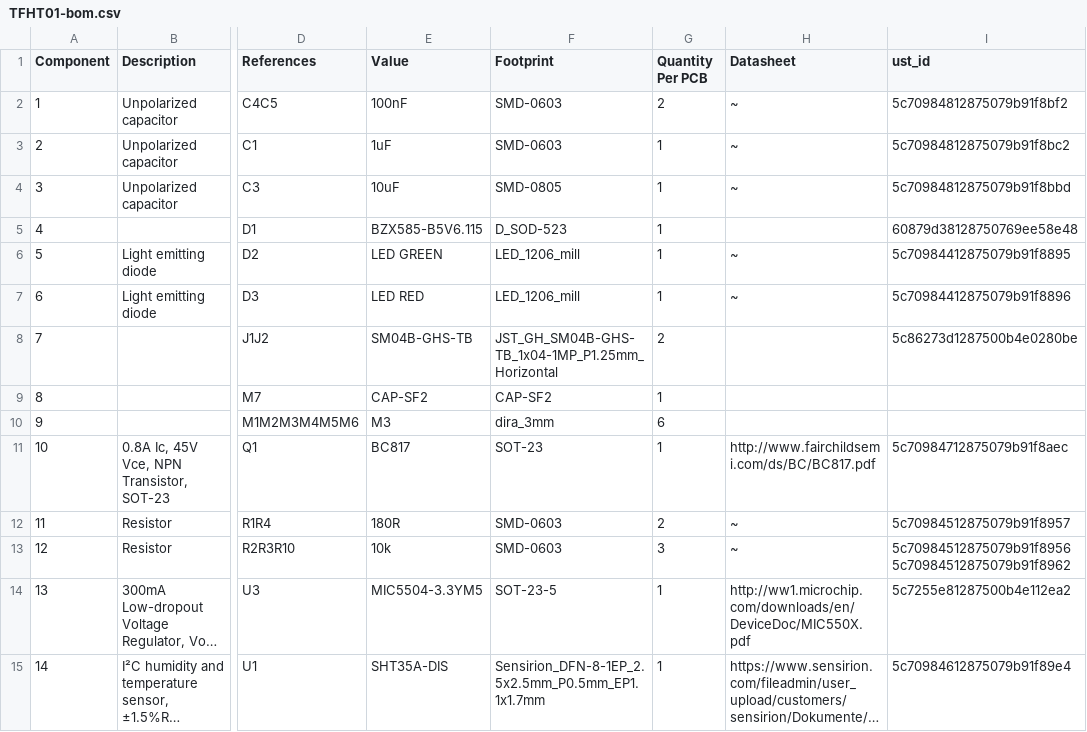
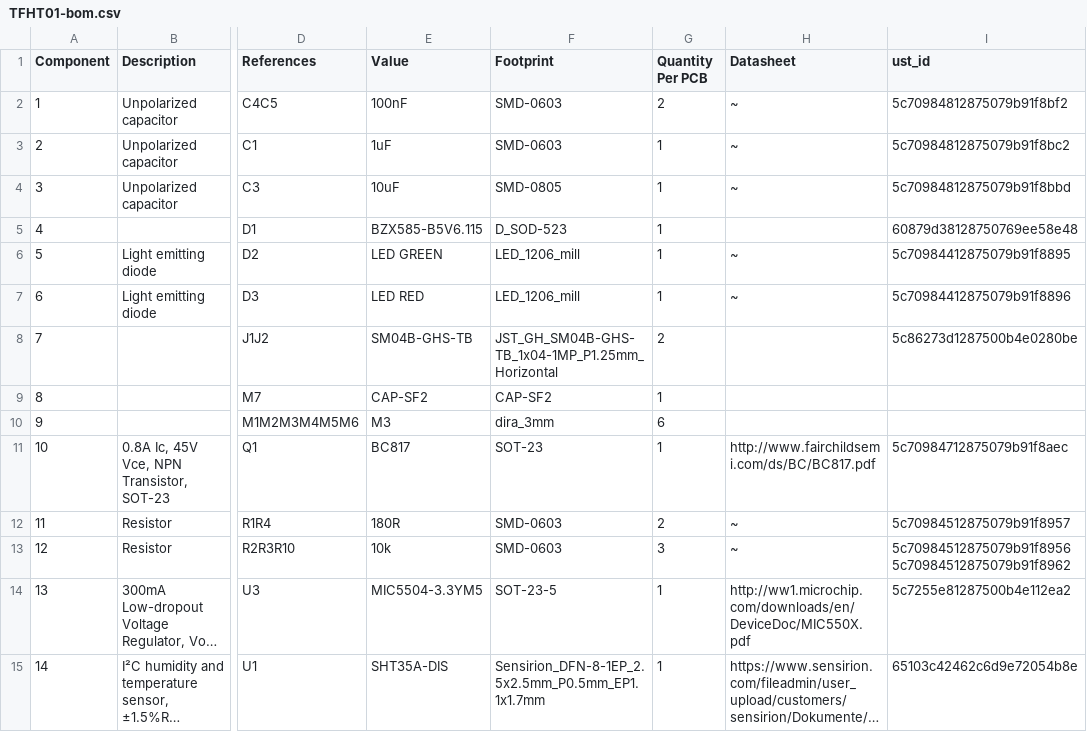
Before and after one commit to ThunderFly-aerospace/TFHT01, a CSV file: hw/cam_profi/assembly/TFHT01-bom.csv, drawn as a sheet; only a part is shown, gaps mark what is left out; long unchanged cells end in …; the diff names each change by its address in the sheet, - before the commit and + after, or states it on an @@ line.

```diff
--- a/hw/cam_profi/assembly/TFHT01-bom.csv
+++ b/hw/cam_profi/assembly/TFHT01-bom.csv
-I15 (ust_id): 5c70984612875079b91f89e4
+I15 (ust_id): 65103c42462c6d9e72054b8e
```
Also changed, not shown: hw/cam_profi/assembly/TFHT01-bom_nogroup.csv, 21 other files.
